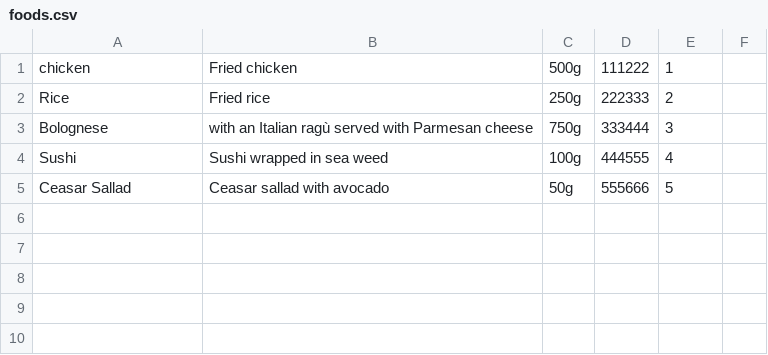
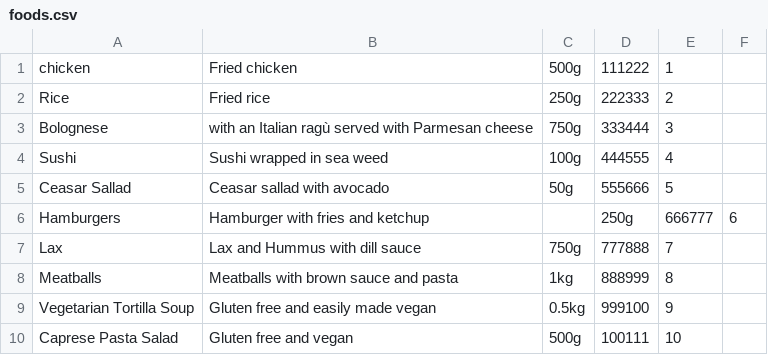
Before and after one commit to chinita226/agile-development-project, a CSV file: db/foods.csv, drawn as a sheet.

```diff
--- a/db/foods.csv
+++ b/db/foods.csv
@@ -5 +5,6 @@ Sushi,Sushi wrapped in sea weed,100g,444555,4
 Ceasar Sallad,Ceasar sallad with avocado,50g,555666,5
+Hamburgers,Hamburger with fries and ketchup,,250g,666777,6
+Lax,Lax and Hummus with dill sauce,750g,777888,7
+Meatballs,Meatballs with brown sauce and pasta,1kg,888999,8
+Vegetarian Tortilla Soup,Gluten free and easily made vegan,0.5kg,999100,9
+Caprese Pasta Salad,Gluten free and vegan,500g,100111,10
```
Also changed, not shown: db/orders.csv, db/organizations.csv, 2 other files.
